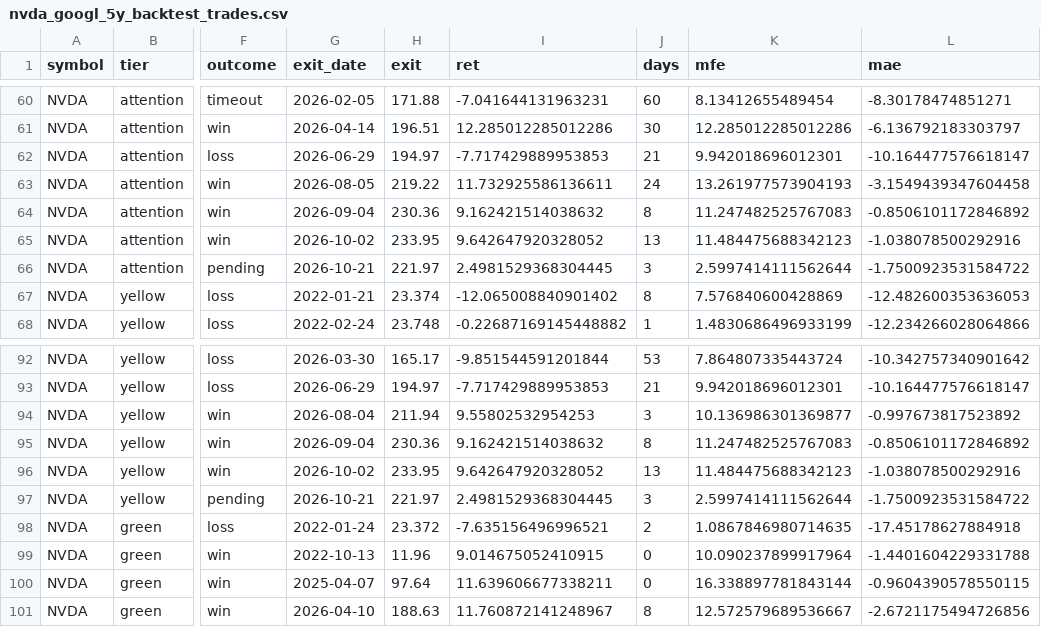
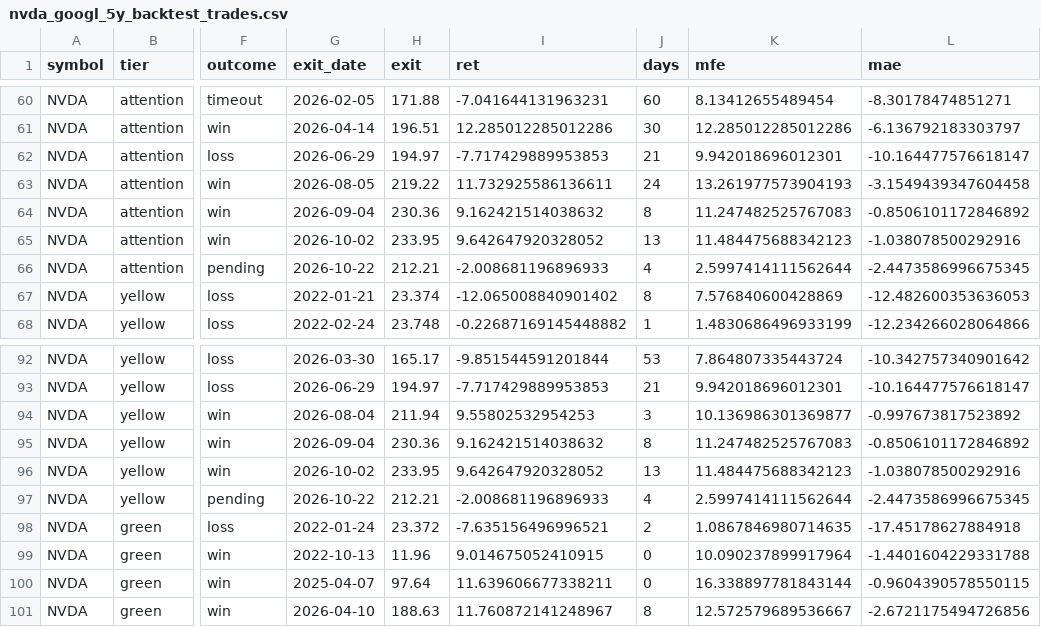
Before and after one commit to ninaweiwei126/finance-news-dashboard, a CSV file: signal-dashboard/docs/nvda_googl_5y_backtest_trades.csv, drawn as a sheet; only a part is shown, gaps mark what is left out; the diff names each change by its address in the sheet, - before the commit and + after, or states it on an @@ line.

```diff
--- a/signal-dashboard/docs/nvda_googl_5y_backtest_trades.csv
+++ b/signal-dashboard/docs/nvda_googl_5y_backtest_trades.csv
-G66 (exit_date): 2026-10-21
+G66 (exit_date): 2026-10-22
-H66 (exit): 221.97
+H66 (exit): 212.21
-I66 (ret): 2.4981529368304445
+I66 (ret): -2.008681196896933
-J66 (days): 3
+J66 (days): 4
-L66 (mae): -1.7500923531584722
+L66 (mae): -2.4473586996675345
-G97 (exit_date): 2026-10-21
+G97 (exit_date): 2026-10-22
-H97 (exit): 221.97
+H97 (exit): 212.21
-I97 (ret): 2.4981529368304445
+I97 (ret): -2.008681196896933
-J97 (days): 3
+J97 (days): 4
-L97 (mae): -1.7500923531584722
+L97 (mae): -2.4473586996675345
```
Also changed, not shown: 2 other files.
